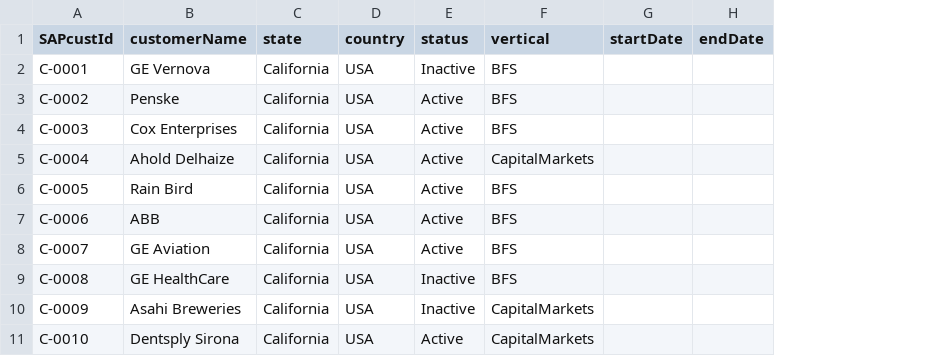
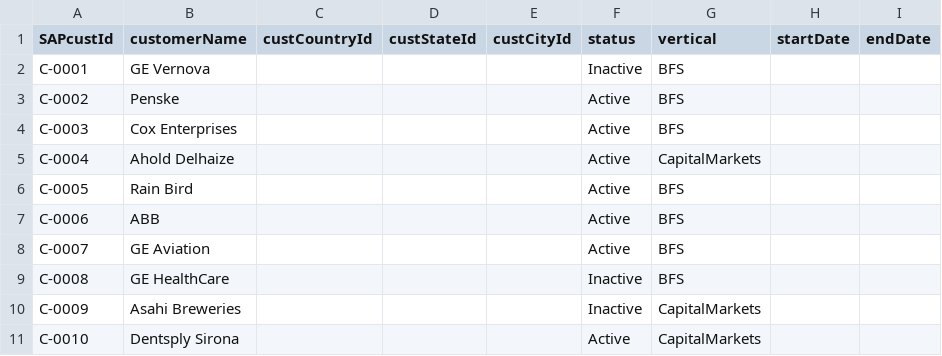
Before and after one commit to Karnipuvamsi/ResourceManagementTool, a CSV file: db/data/db-Customer.csv, drawn as a sheet; only a part is shown; removed rows and columns are numbered as before the commit, all else as after; the diff names each change by its address in the sheet, - before the commit and + after, or states it on an @@ line.

Commit message:
customer fixes

```diff
--- a/db/data/db-Customer.csv
+++ b/db/data/db-Customer.csv
-column C (state), rows 2-11: all California
-column D (country), rows 2-11: all USA
+column C (custCountryId), empty
+column D (custStateId), empty
+column E (custCityId), empty
```
Also changed, not shown: db/data/db.BandDesignations.csv, db/data/db.Verticals.csv, 24 other files.
